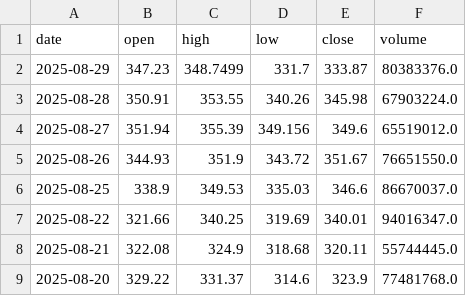
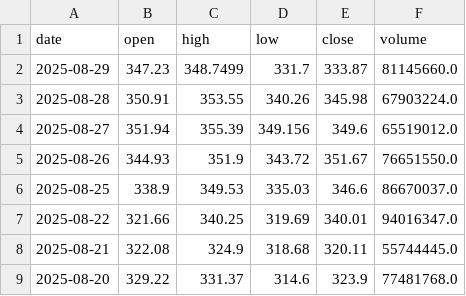
Before and after one commit to Chijex5/predictive-dashboard, a CSV file: data/raw/TSLA_daily.csv, drawn as a sheet; only a part is shown.

```diff
--- a/data/raw/TSLA_daily.csv
+++ b/data/raw/TSLA_daily.csv
@@ -1,3 +1,3 @@
 date,open,high,low,close,volume
-2025-08-29,347.23,348.7499,331.7,333.87,80383376.0
+2025-08-29,347.23,348.7499,331.7,333.87,81145660.0
 2025-08-28,350.91,353.55,340.26,345.98,67903224.0
```
